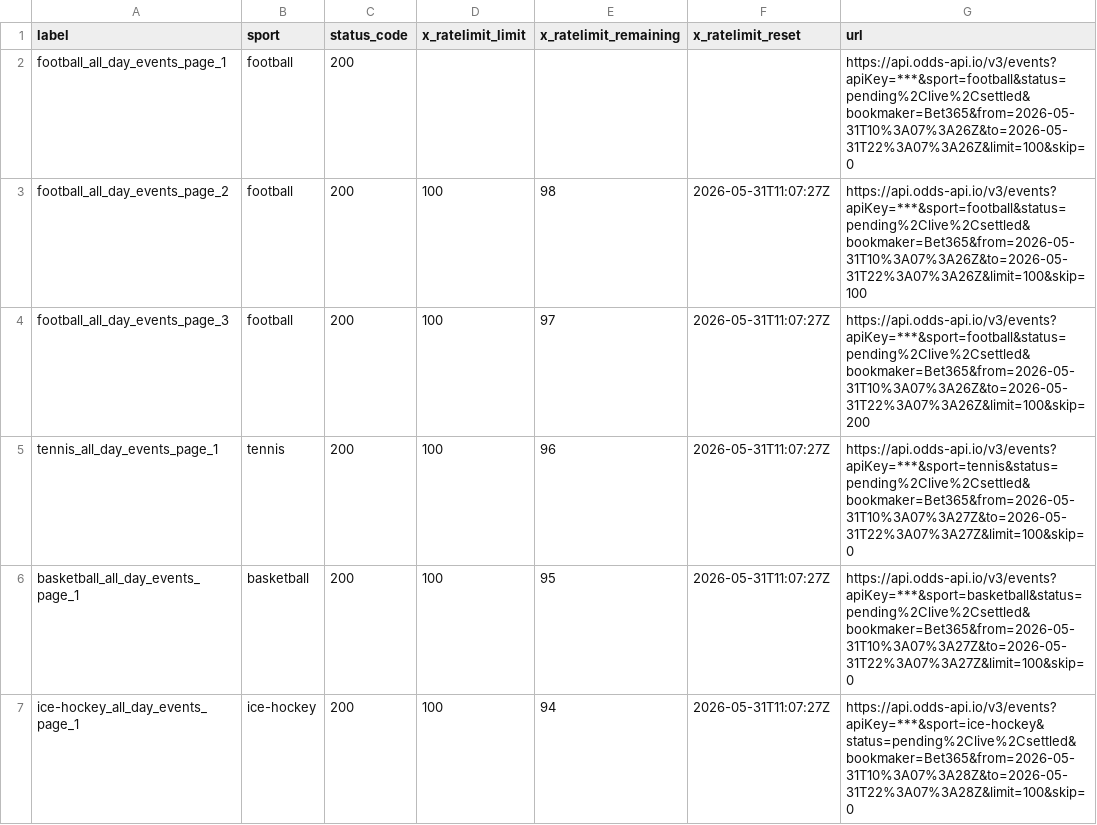
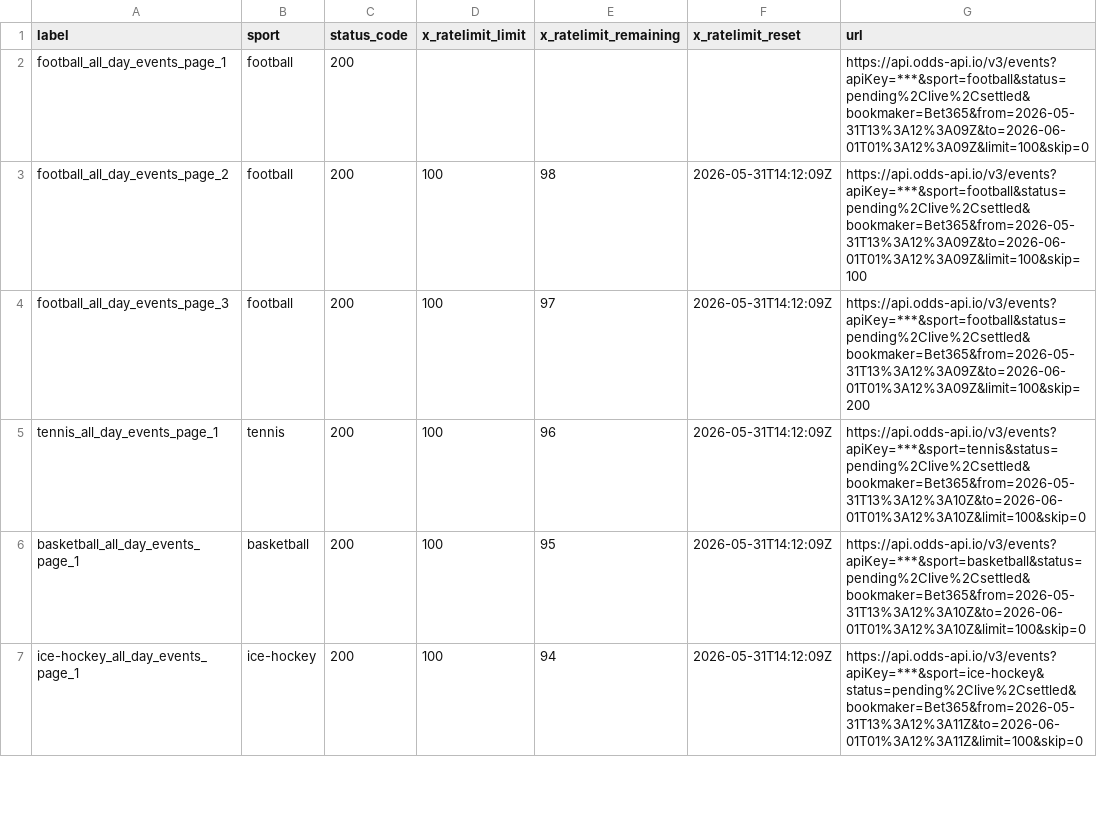
Before and after one commit to Bendecks/Odds-2, a CSV file: output/bet365/latest/bet365_today_multisport_all_day_rate_limit_headers.csv, drawn as a sheet; only a part is shown; the diff covers the shown part only.

```diff
--- a/output/bet365/latest/bet365_today_multisport_all_day_rate_limit_headers.csv
+++ b/output/bet365/latest/bet365_today_multisport_all_day_rate_limit_headers.csv
@@ -1,7 +1,7 @@
 label,sport,status_code,x_ratelimit_limit,x_ratelimit_remaining,x_ratelimit_reset,url
-football_all_day_events_page_1,football,200,,,,https://api.odds-api.io/v3/events?apiKey=***&sport=football&status=pending%2Clive%2Csettled&bookmaker=Bet365&from=2026-05-31T10%3A07%3A26Z&to=2026-05-31T22%3A07%3A26Z&limit=100&skip=0
-football_all_day_events_page_2,football,200,100,98,2026-05-31T11:07:27Z,https://api.odds-api.io/v3/events?apiKey=***&sport=football&status=pending%2Clive%2Csettled&bookmaker=Bet365&from=2026-05-31T10%3A07%3A26Z&to=2026-05-31T22%3A07%3A26Z&limit=100&skip=100
-football_all_day_events_page_3,football,200,100,97,2026-05-31T11:07:27Z,https://api.odds-api.io/v3/events?apiKey=***&sport=football&status=pending%2Clive%2Csettled&bookmaker=Bet365&from=2026-05-31T10%3A07%3A26Z&to=2026-05-31T22%3A07%3A26Z&limit=100&skip=200
-tennis_all_day_events_page_1,tennis,200,100,96,2026-05-31T11:07:27Z,https://api.odds-api.io/v3/events?apiKey=***&sport=tennis&status=pending%2Clive%2Csettled&bookmaker=Bet365&from=2026-05-31T10%3A07%3A27Z&to=2026-05-31T22%3A07%3A27Z&limit=100&skip=0
-basketball_all_day_events_page_1,basketball,200,100,95,2026-05-31T11:07:27Z,https://api.odds-api.io/v3/events?apiKey=***&sport=basketball&status=pending%2Clive%2Csettled&bookmaker=Bet365&from=2026-05-31T10%3A07%3A27Z&to=2026-05-31T22%3A07%3A27Z&limit=100&skip=0
-ice-hockey_all_day_events_page_1,ice-hockey,200,100,94,2026-05-31T11:07:27Z,https://api.odds-api.io/v3/events?apiKey=***&sport=ice-hockey&status=pending%2Clive%2Csettled&bookmaker=Bet365&from=2026-05-31T10%3A07%3A28Z&to=2026-05-31T22%3A07%3A28Z&limit=100&skip=0
+football_all_day_events_page_1,football,200,,,,https://api.odds-api.io/v3/events?apiKey=***&sport=football&status=pending%2Clive%2Csettled&bookmaker=Bet365&from=2026-05-31T13%3A12%3A09Z&to=2026-06-01T01%3A12%3A09Z&limit=100&skip=0
+football_all_day_events_page_2,football,200,100,98,2026-05-31T14:12:09Z,https://api.odds-api.io/v3/events?apiKey=***&sport=football&status=pending%2Clive%2Csettled&bookmaker=Bet365&from=2026-05-31T13%3A12%3A09Z&to=2026-06-01T01%3A12%3A09Z&limit=100&skip=100
+football_all_day_events_page_3,football,200,100,97,2026-05-31T14:12:09Z,https://api.odds-api.io/v3/events?apiKey=***&sport=football&status=pending%2Clive%2Csettled&bookmaker=Bet365&from=2026-05-31T13%3A12%3A09Z&to=2026-06-01T01%3A12%3A09Z&limit=100&skip=200
+tennis_all_day_events_page_1,tennis,200,100,96,2026-05-31T14:12:09Z,https://api.odds-api.io/v3/events?apiKey=***&sport=tennis&status=pending%2Clive%2Csettled&bookmaker=Bet365&from=2026-05-31T13%3A12%3A10Z&to=2026-06-01T01%3A12%3A10Z&limit=100&skip=0
+basketball_all_day_events_page_1,basketball,200,100,95,2026-05-31T14:12:09Z,https://api.odds-api.io/v3/events?apiKey=***&sport=basketball&status=pending%2Clive%2Csettled&bookmaker=Bet365&from=2026-05-31T13%3A12%3A10Z&to=2026-06-01T01%3A12%3A10Z&limit=100&skip=0
+ice-hockey_all_day_events_page_1,ice-hockey,200,100,94,2026-05-31T14:12:09Z,https://api.odds-api.io/v3/events?apiKey=***&sport=ice-hockey&status=pending%2Clive%2Csettled&bookmaker=Bet365&from=2026-05-31T13%3A12%3A11Z&to=2026-06-01T01%3A12%3A11Z&limit=100&skip=0
```
Also changed, not shown: 1 added row, 4 removed rows and 76 edited cells elsewhere in this file, output/bet365/latest/bet365_today_multisport_all_day_events.csv, output/bet365/latest/bet365_today_multisport_all_day_excluded.csv, 37 other files.
